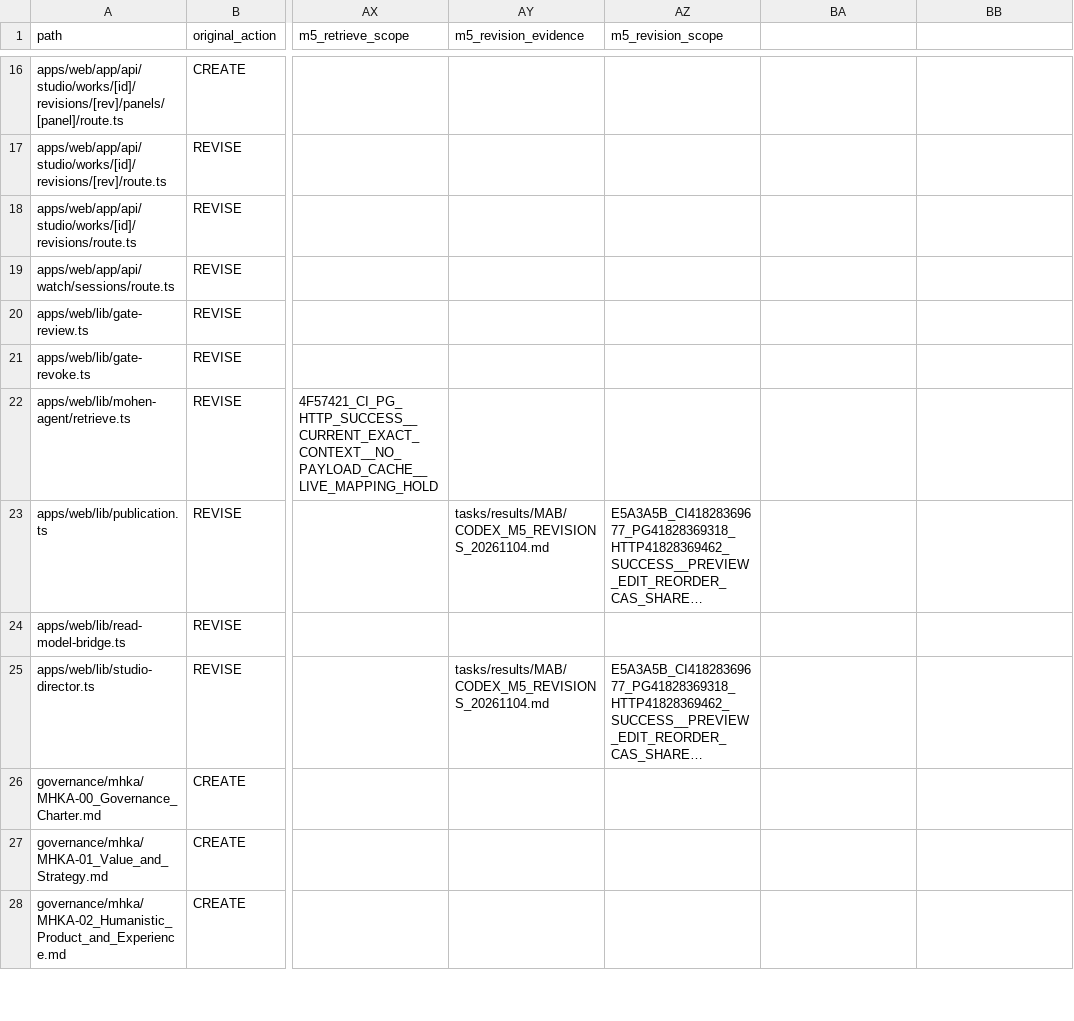
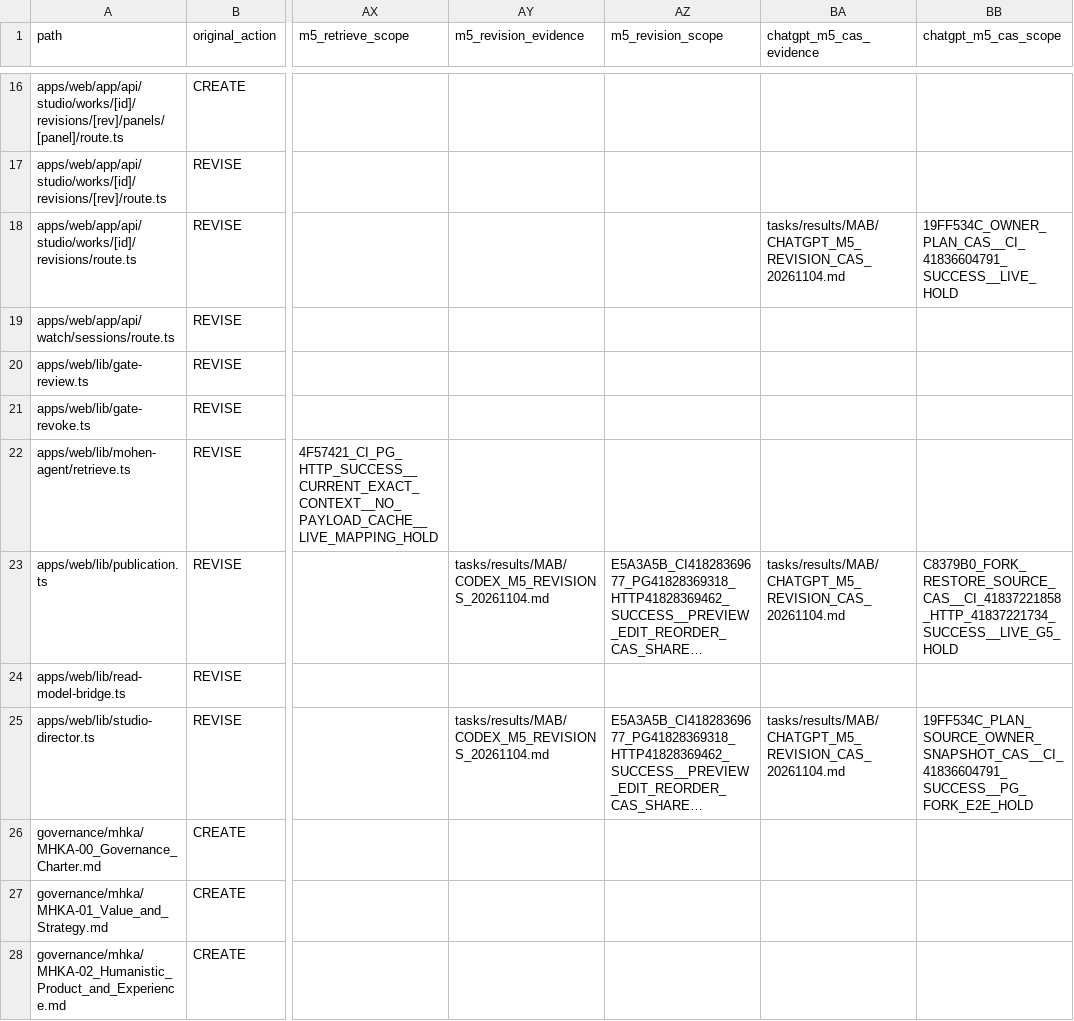
Before and after one commit to xiezuojie03-web/mohen-agent-2.0, a CSV file: tasks/implementation/MAB/target-diff.csv, drawn as a sheet; only a part is shown, gaps mark what is left out; long unchanged cells end in …; the diff names each change by its address in the sheet, - before the commit and + after, or states it on an @@ line.

Commit message:
docs(mab): reconcile verified M5 CAS commits and live M1-M4 blockers

```diff
--- a/tasks/implementation/MAB/target-diff.csv
+++ b/tasks/implementation/MAB/target-diff.csv
-BA1: (empty)
+BA1: chatgpt_m5_cas_evidence
-BB1: (empty)
+BB1: chatgpt_m5_cas_scope
-BA18 (chatgpt_m5_cas_evidence): (empty)
+BA18 (chatgpt_m5_cas_evidence): tasks/results/MAB/CHATGPT_M5_REVISION_CAS_20261104.md
-BB18 (chatgpt_m5_cas_scope): (empty)
+BB18 (chatgpt_m5_cas_scope): 19FF534C_OWNER_PLAN_CAS__CI_41836604791_SUCCESS__LIVE_HOLD
-BA23 (chatgpt_m5_cas_evidence): (empty)
+BA23 (chatgpt_m5_cas_evidence): tasks/results/MAB/CHATGPT_M5_REVISION_CAS_20261104.md
-BB23 (chatgpt_m5_cas_scope): (empty)
+BB23 (chatgpt_m5_cas_scope): C8379B0_FORK_RESTORE_SOURCE_CAS__CI_41837221858_HTTP_41837221734_SUCCESS__LIVE_G5_HOLD
-BA25 (chatgpt_m5_cas_evidence): (empty)
+BA25 (chatgpt_m5_cas_evidence): tasks/results/MAB/CHATGPT_M5_REVISION_CAS_20261104.md
-BB25 (chatgpt_m5_cas_scope): (empty)
+BB25 (chatgpt_m5_cas_scope): 19FF534C_PLAN_SOURCE_OWNER_SNAPSHOT_CAS__CI_41836604791_SUCCESS__PG_FORK_E2E_HOLD
```
Also changed, not shown: 3 other files.
